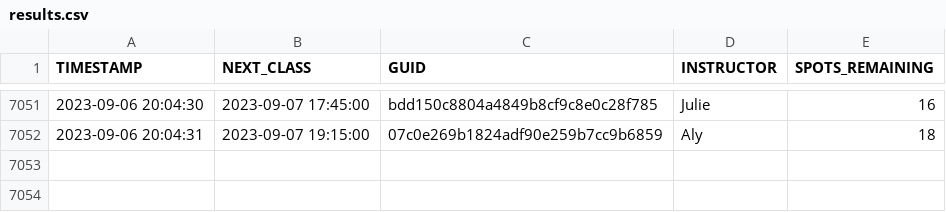
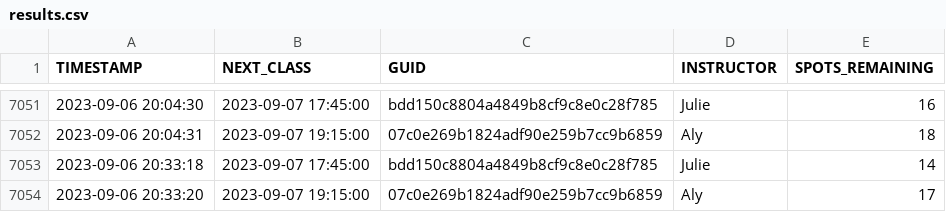
Before and after one commit to stevenlundy/actions, a CSV file: results.csv, drawn as a sheet; only a part is shown, gaps mark what is left out.

```diff
--- a/results.csv
+++ b/results.csv
@@ -7052 +7052,3 @@ TIMESTAMP,NEXT_CLASS,GUID,INSTRUCTOR,SPOTS_REMAINING
 2023-09-06 20:04:31,2023-09-07 19:15:00,07c0e269b1824adf90e259b7cc9b6859,Aly,18
+2023-09-06 20:33:18,2023-09-07 17:45:00,bdd150c8804a4849b8cf9c8e0c28f785,Julie,14
+2023-09-06 20:33:20,2023-09-07 19:15:00,07c0e269b1824adf90e259b7cc9b6859,Aly,17
```
Also changed, not shown: 1 other file.
